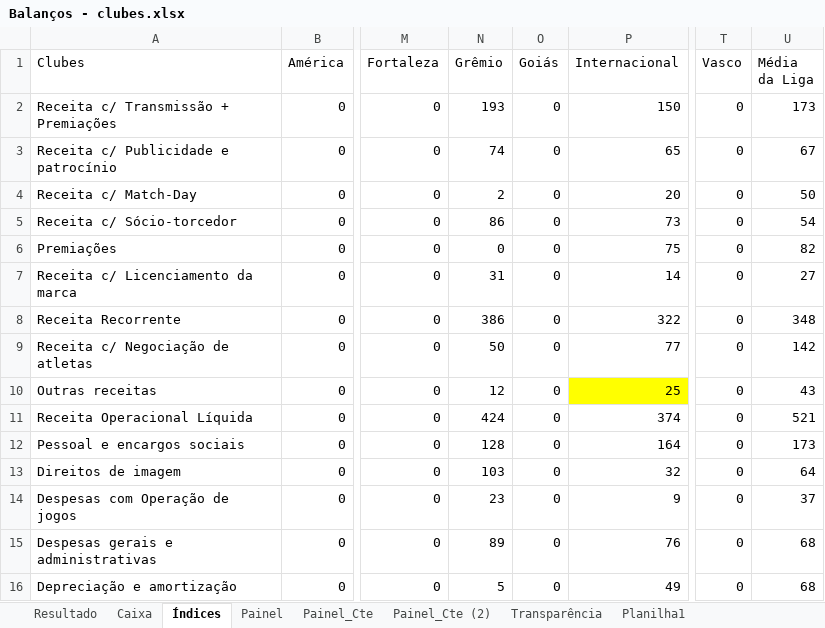
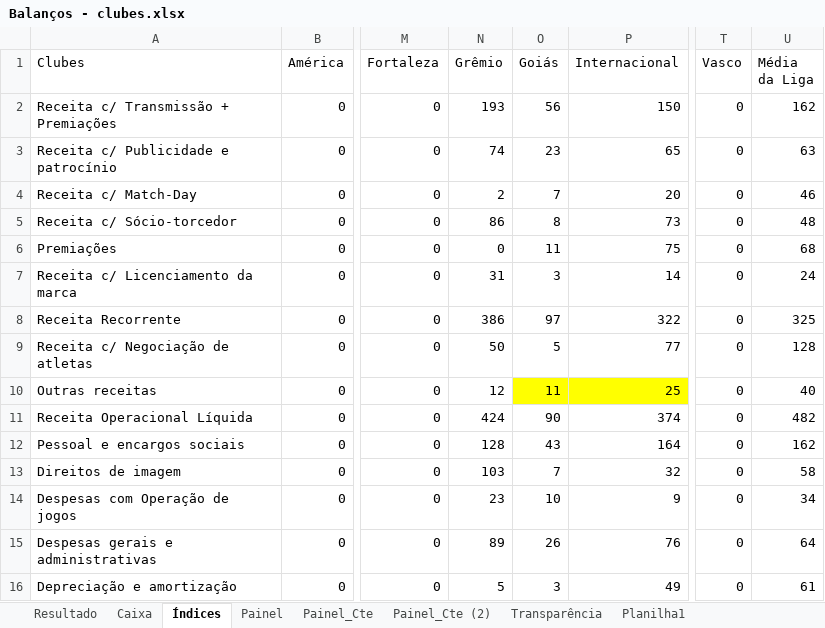
Before and after one commit to Ricardo-1991/Financials, an Excel workbook: Balanços - clubes.xlsx, sheet Índices, drawn as a sheet; only a part is shown, gaps mark what is left out; values as stored, in another font and other column widths than the file's, no borders; the diff covers the shown part only; the diff names each change by its address in the sheet, - before the commit and + after, or states it on an @@ line.

```diff
--- a/Balanços - clubes.xlsx (sheet Índices)
+++ b/Balanços - clubes.xlsx (sheet Índices)
-O2 (Goiás): 0
+O2 (Goiás): 56
-U2 (Média da Liga): 173
+U2 (Média da Liga): 162
-O3 (Goiás): 0
+O3 (Goiás): 23
-U3 (Média da Liga): 67
+U3 (Média da Liga): 63
-O4 (Goiás): 0
+O4 (Goiás): 7
-U4 (Média da Liga): 50
+U4 (Média da Liga): 46
-O5 (Goiás): 0
+O5 (Goiás): 8
-U5 (Média da Liga): 54
+U5 (Média da Liga): 48
-O6 (Goiás): 0
+O6 (Goiás): 11
-U6 (Média da Liga): 82
+U6 (Média da Liga): 68
-O7 (Goiás): 0
+O7 (Goiás): 3
-U7 (Média da Liga): 27
+U7 (Média da Liga): 24
-O8 (Goiás): 0
+O8 (Goiás): 97
-U8 (Média da Liga): 348
+U8 (Média da Liga): 325
-O9 (Goiás): 0
+O9 (Goiás): 5
-U9 (Média da Liga): 142
+U9 (Média da Liga): 128
-O10 (Goiás): 0
+O10 (Goiás): 11
-O10 fill: none
+O10 fill: #FFFF00
-U10 (Média da Liga): 43
+U10 (Média da Liga): 40
-O11 (Goiás): 0
+O11 (Goiás): 90
-U11 (Média da Liga): 521
+U11 (Média da Liga): 482
-O12 (Goiás): 0
+O12 (Goiás): 43
-U12 (Média da Liga): 173
+U12 (Média da Liga): 162
-O13 (Goiás): 0
+O13 (Goiás): 7
-U13 (Média da Liga): 64
+U13 (Média da Liga): 58
-O14 (Goiás): 0
+O14 (Goiás): 10
-U14 (Média da Liga): 37
+U14 (Média da Liga): 34
-O15 (Goiás): 0
+O15 (Goiás): 26
-U15 (Média da Liga): 68
+U15 (Média da Liga): 64
-O16 (Goiás): 0
+O16 (Goiás): 3
-U16 (Média da Liga): 68
+U16 (Média da Liga): 61
```
Also changed, not shown: 41 edited cells and cell formats elsewhere in this sheet, sheet Resultado, sheet Painel_Cte, sheet Caixa, sheet Painel_Cte (2), sheet Painel, sheet Planilha1, formulas that keep their value, 4 other files.
